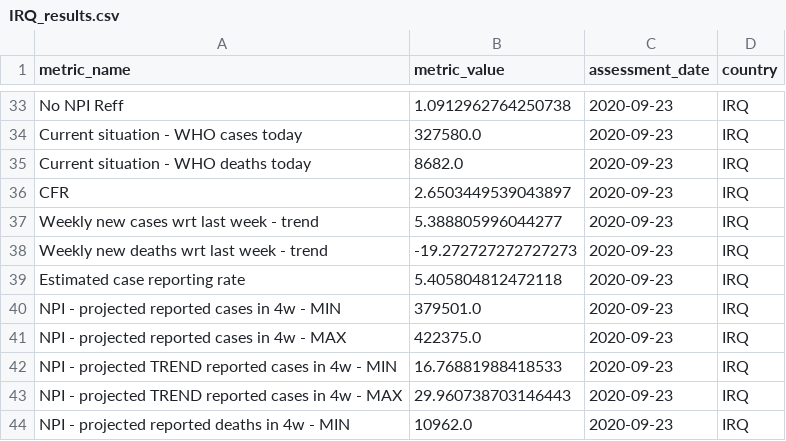
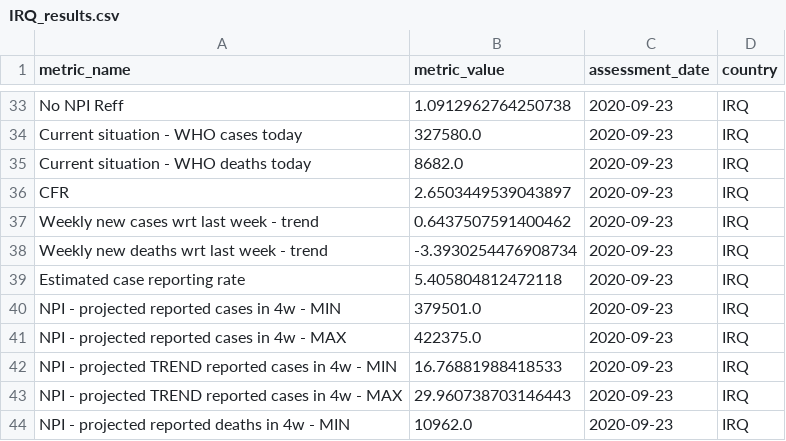
Before and after one commit to OCHA-DAP/pa-COVID-model-reports, a CSV file: automated_reports/report_metrics/IRQ_results.csv, drawn as a sheet; only a part is shown, gaps mark what is left out.

```diff
--- a/automated_reports/report_metrics/IRQ_results.csv
+++ b/automated_reports/report_metrics/IRQ_results.csv
@@ -36,4 +36,4 @@ Current situation - WHO deaths today,8682.0,2020-09-23,IRQ
 CFR,2.6503449539043897,2020-09-23,IRQ
-Weekly new cases wrt last week - trend,5.388805996044277,2020-09-23,IRQ
-Weekly new deaths wrt last week - trend,-19.272727272727273,2020-09-23,IRQ
+Weekly new cases wrt last week - trend,0.6437507591400462,2020-09-23,IRQ
+Weekly new deaths wrt last week - trend,-3.3930254476908734,2020-09-23,IRQ
 Estimated case reporting rate,5.405804812472118,2020-09-23,IRQ
```
Also changed, not shown: automated_reports/report_metrics/AFG_results.csv, automated_reports/report_metrics/COD_results.csv, 36 other files.
